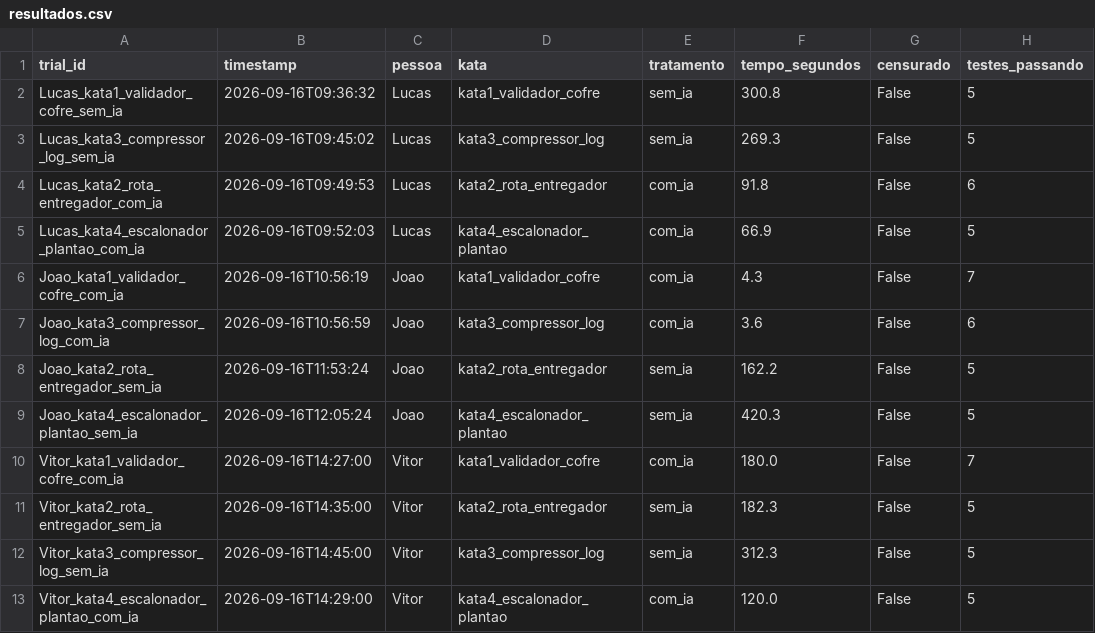
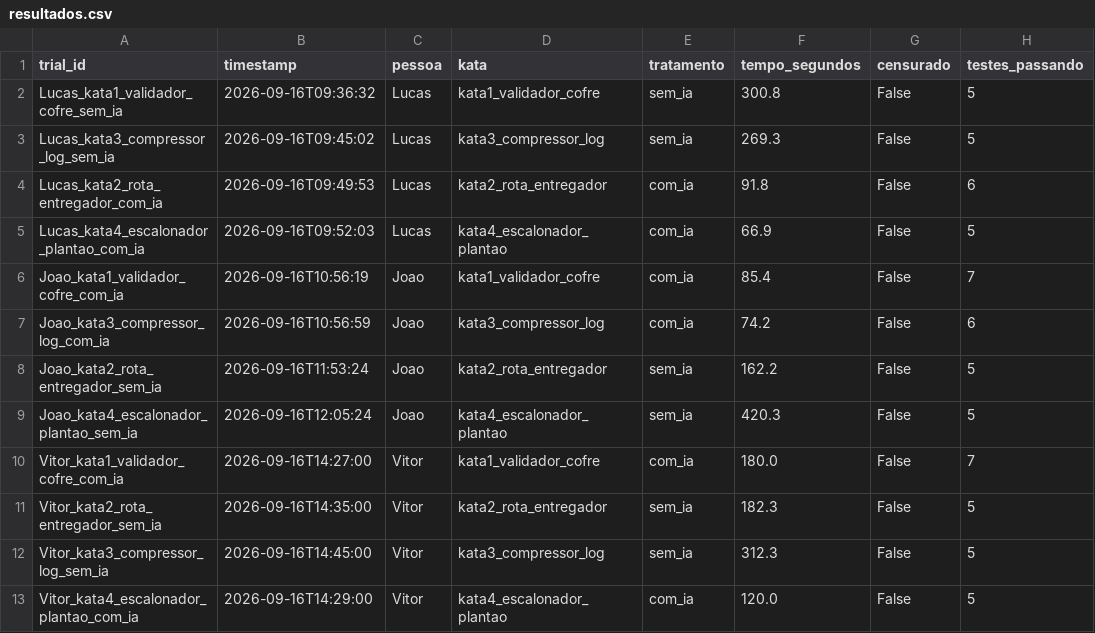
Before and after one commit to JoaoAlmeida02/Laborat-rio-de-Experimenta-o-de-Software, a CSV file: LAB02/Lab02S01/dados/resultados.csv, drawn as a sheet; only a part is shown; the diff names each change by its address in the sheet, - before the commit and + after, or states it on an @@ line.

```diff
--- a/LAB02/Lab02S01/dados/resultados.csv
+++ b/LAB02/Lab02S01/dados/resultados.csv
-F6 (tempo_segundos): 4.3
+F6 (tempo_segundos): 85.4
-F7 (tempo_segundos): 3.6
+F7 (tempo_segundos): 74.2
```
Also changed, not shown: LAB02/Lab02S03/dados_consolidados.csv, LAB02/Lab02S03/resumo_descritivo.csv, 11 other files.
